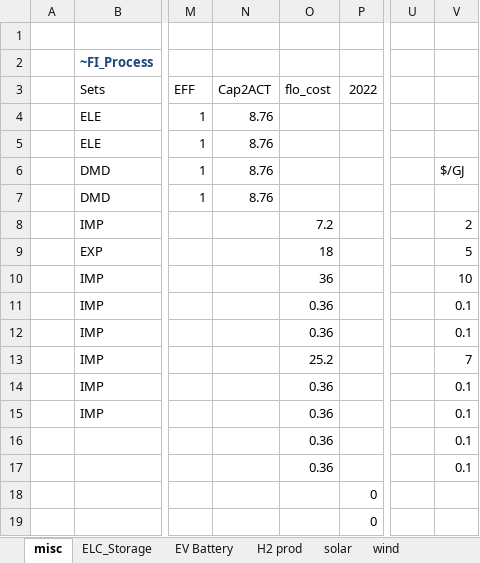
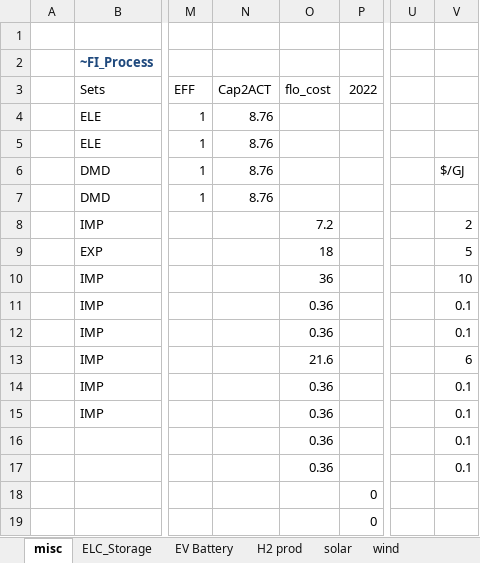
Before and after one commit to kraik98/ee-times, an Excel workbook: VerveStacks_EST/SubRES_Tmpl/SubRES_New_RE_and_Conventional.xlsx, sheet misc, drawn as a sheet; only a part is shown, gaps mark what is left out; values as stored, in another font and other column widths than the file's, no borders; the diff names each change by its address in the sheet, - before the commit and + after, or states it on an @@ line.

```diff
--- a/VerveStacks_EST/SubRES_Tmpl/SubRES_New_RE_and_Conventional.xlsx (sheet misc)
+++ b/VerveStacks_EST/SubRES_Tmpl/SubRES_New_RE_and_Conventional.xlsx (sheet misc)
-O13 (flo_cost): 25.2
+O13 (flo_cost): 21.6
-V13: 7
+V13: 6
```
Also changed, not shown: VerveStacks_EST/SysSettings.xlsx.
